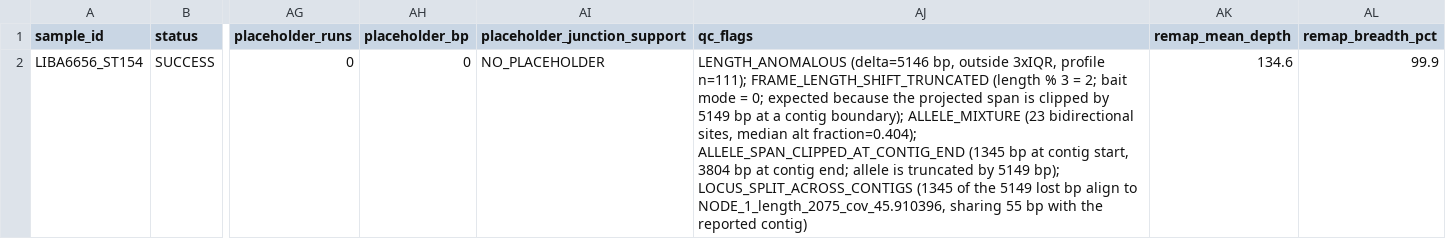
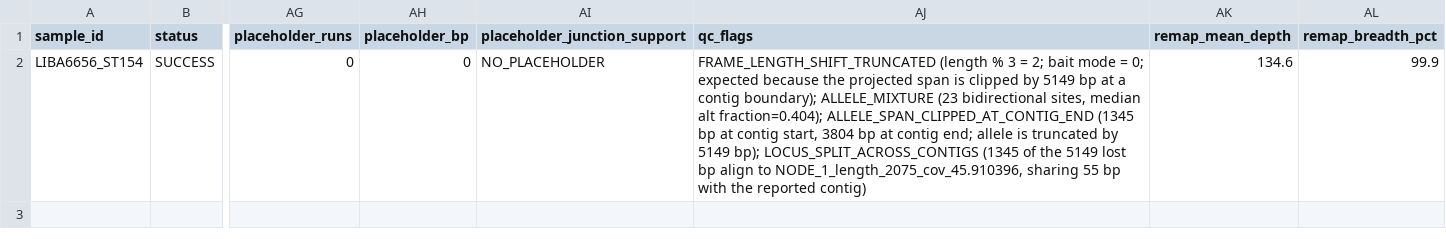
Before and after one commit to crodsa/locus-recon, a TSV file: validation/liba6656-gfa-rerun/standard_workflow_report_tcdB.tsv, drawn as a sheet; only a part is shown, gaps mark what is left out; the diff names each change by its address in the sheet, - before the commit and + after, or states it on an @@ line.

Commit message:
Documentation for end users and corrected validation records
README is now a short entry page; the detailed walk-through moved to
docs/user-guide.md and the validation results to docs/validation-results.md.
Corrects statements of the documentation that disagreed with the code,
replaces four files of validation/liba6656-gfa-rerun with the output of the
released code, and updates CITATION.cff and the changelog.

No change to the package code: the digest of locus_recon/*.py is that of
release 1.0.0. The tag v1.0.0 is unchanged.

```diff
--- a/validation/liba6656-gfa-rerun/standard_workflow_report_tcdB.tsv
+++ b/validation/liba6656-gfa-rerun/standard_workflow_report_tcdB.tsv
-AJ2 (qc_flags): LENGTH_ANOMALOUS (delta=5146 bp, outside 3xIQR, profile n=111); FRAME_LENGTH_SHIFT_TRUNCATED (length…
+AJ2 (qc_flags): FRAME_LENGTH_SHIFT_TRUNCATED (length…
```
Also changed, not shown: validation/liba6656-gfa-rerun/INPUT_CHECKSUMS.tsv, 11 other files.
